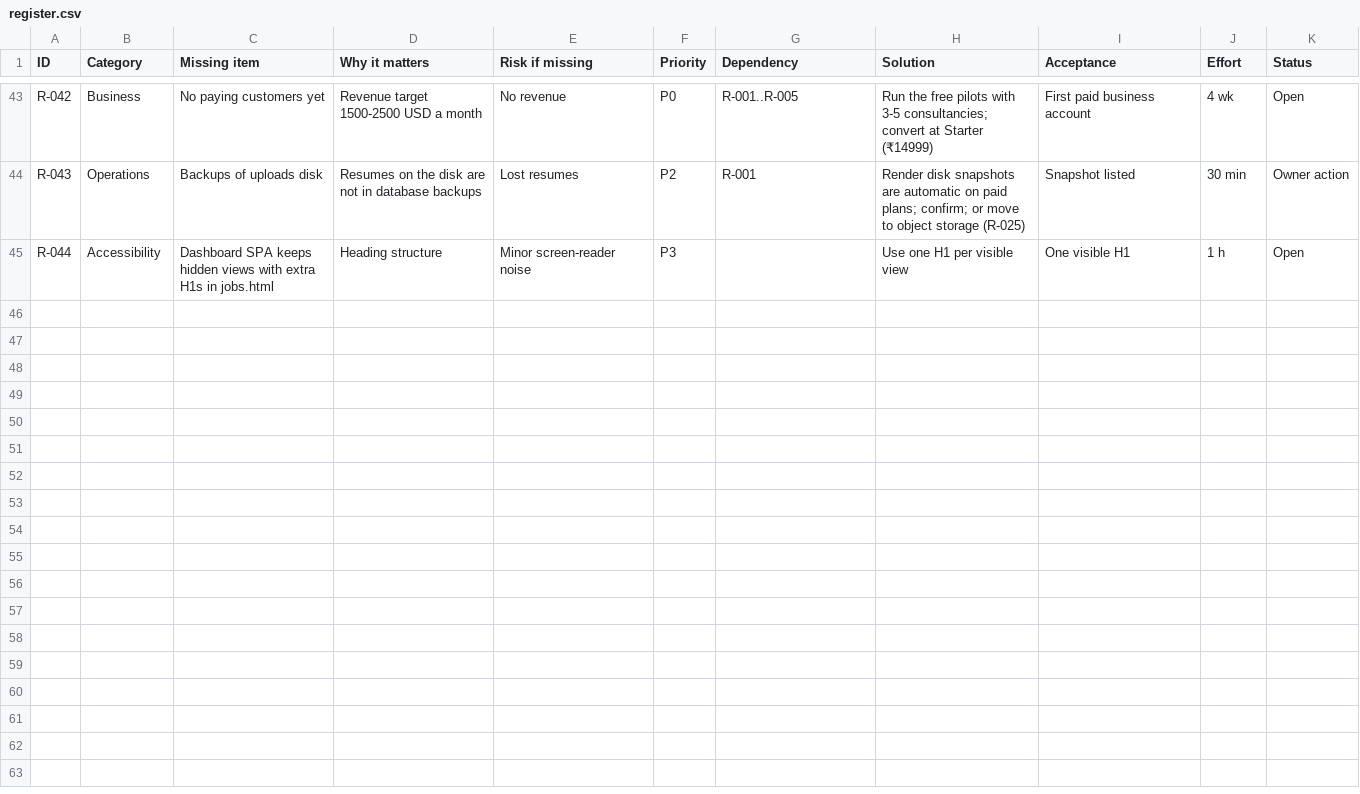
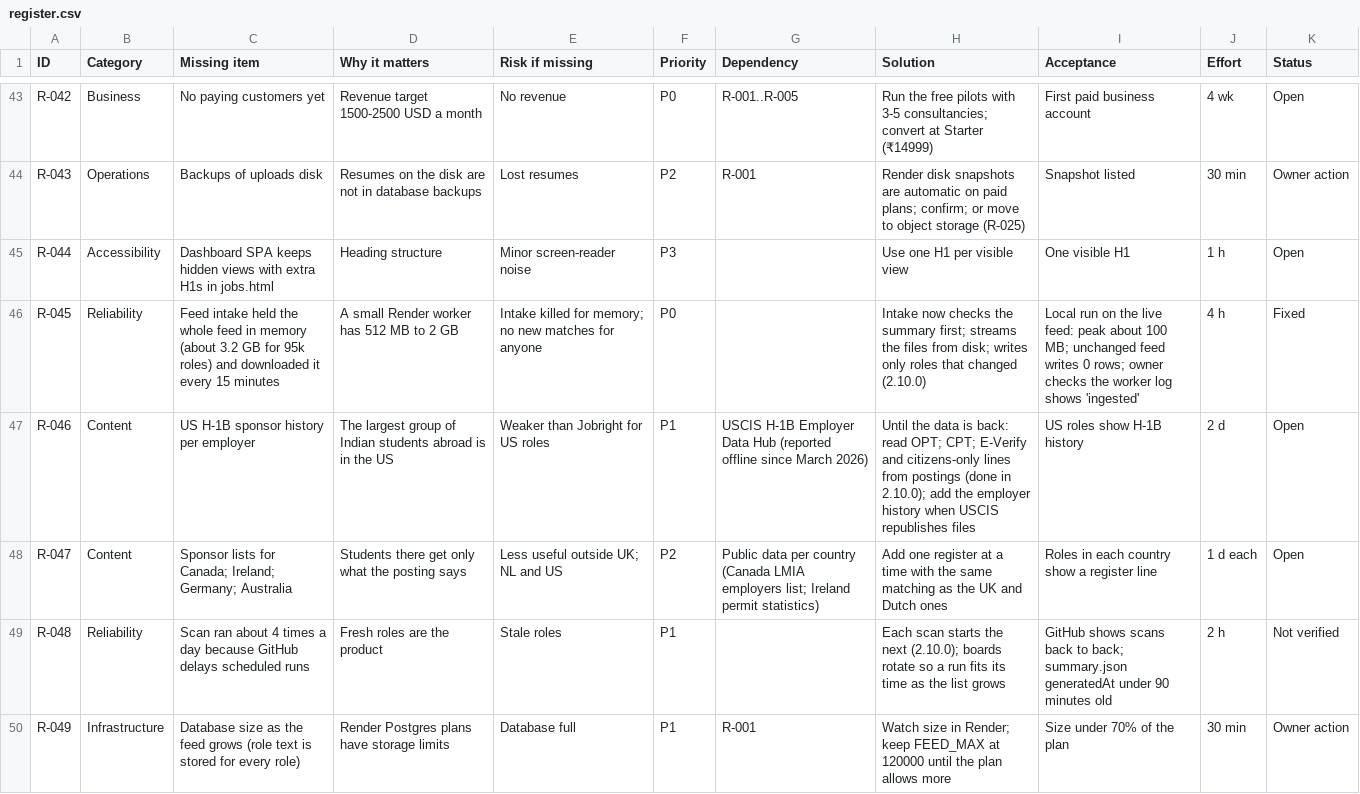
Before and after one commit to VishStack01/Propelo, a CSV file: docs/product/register.csv, drawn as a sheet; only a part is shown, gaps mark what is left out; the diff names each change by its address in the sheet, - before the commit and + after, or states it on an @@ line.

```diff
--- a/docs/product/register.csv
+++ b/docs/product/register.csv
+row 46: R-045 | Reliability | Feed intake held the whole feed in memory (about 3.2 GB for 95k roles) and downloaded it every 15 minutes | A small Render worker has 512 MB to 2 GB | Intake killed for memory; no new matches for anyone | P0 |  | Intake now checks the summary first; streams the files from disk; writes only roles that changed (2.10.0) | Local run on the live feed: peak about 100 MB; unchanged feed writes 0 rows; owner checks the worker log shows 'ingested' | 4 h | Fixed
+row 47: R-046 | Content | US H-1B sponsor history per employer | The largest group of Indian students abroad is in the US | Weaker than Jobright for US roles | P1 | USCIS H-1B Employer Data Hub (reported offline since March 2026) | Until the data is back: read OPT; CPT; E-Verify and citizens-only lines from postings (done in 2.10.0); add the employer history when USCIS republishes files | US roles show H-1B history | 2 d | Open
+row 48: R-047 | Content | Sponsor lists for Canada; Ireland; Germany; Australia | Students there get only what the posting says | Less useful outside UK; NL and US | P2 | Public data per country (Canada LMIA employers list; Ireland permit statistics) | Add one register at a time with the same matching as the UK and Dutch ones | Roles in each country show a register line | 1 d each | Open
+row 49: R-048 | Reliability | Scan ran about 4 times a day because GitHub delays scheduled runs | Fresh roles are the product | Stale roles | P1 |  | Each scan starts the next (2.10.0); boards rotate so a run fits its time as the list grows | GitHub shows scans back to back; summary.json generatedAt under 90 minutes old | 2 h | Not verified
+row 50: R-049 | Infrastructure | Database size as the feed grows (role text is stored for every role) | Render Postgres plans have storage limits | Database full | P1 | R-001 | Watch size in Render; keep FEED_MAX at 120000 until the plan allows more | Size under 70% of the plan | 30 min | Owner action
```
Also changed, not shown: 23 other files.
